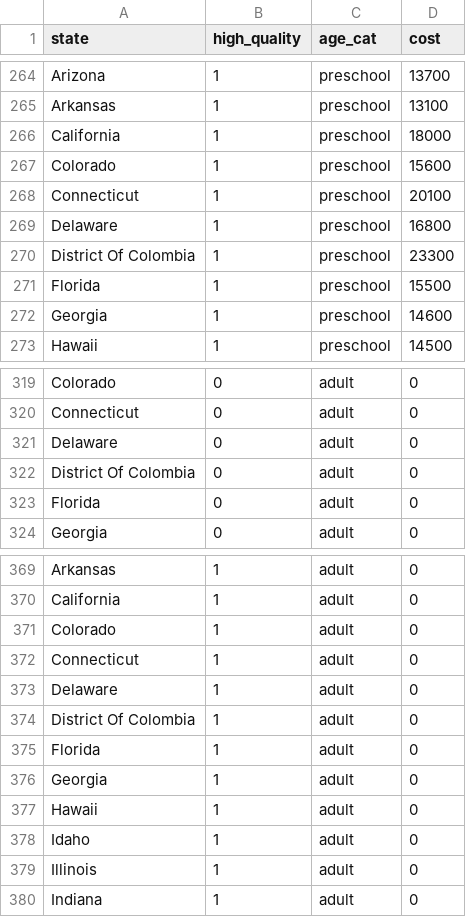
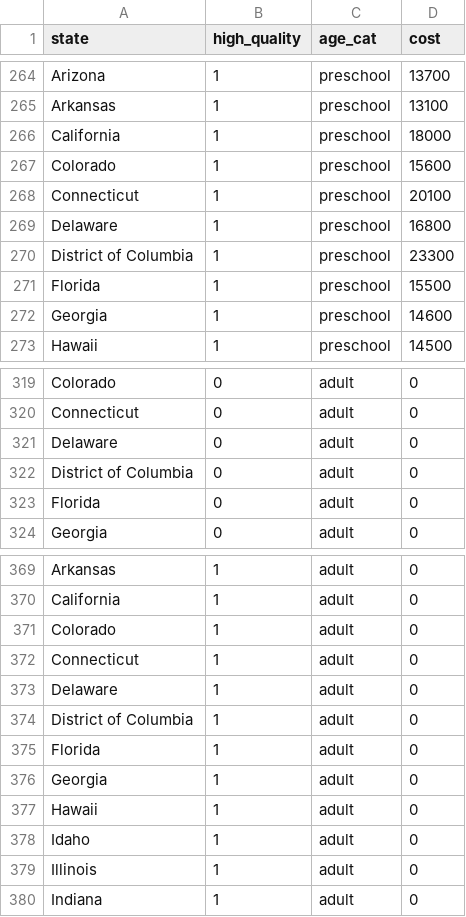
Before and after one commit to UBICenter/child-allowance, a CSV file: jb/data/CCare_cost.csv, drawn as a sheet; only a part is shown, gaps mark what is left out; the diff covers the shown part only.

Commit message:
Correction to CCare cost for states

```diff
--- a/jb/data/CCare_cost.csv
+++ b/jb/data/CCare_cost.csv
@@ -269,3 +269,3 @@ Connecticut,1,preschool,20100
 Delaware,1,preschool,16800
-District Of Colombia,1,preschool,23300
+District of Columbia,1,preschool,23300
 Florida,1,preschool,15500
@@ -321,3 +321,3 @@ Connecticut,0,adult,0
 Delaware,0,adult,0
-District Of Colombia,0,adult,0
+District of Columbia,0,adult,0
 Florida,0,adult,0
@@ -373,3 +373,3 @@ Connecticut,1,adult,0
 Delaware,1,adult,0
-District Of Colombia,1,adult,0
+District of Columbia,1,adult,0
 Florida,1,adult,0
```
Also changed, not shown: 5 edited cells elsewhere in this file, 1 other file.
